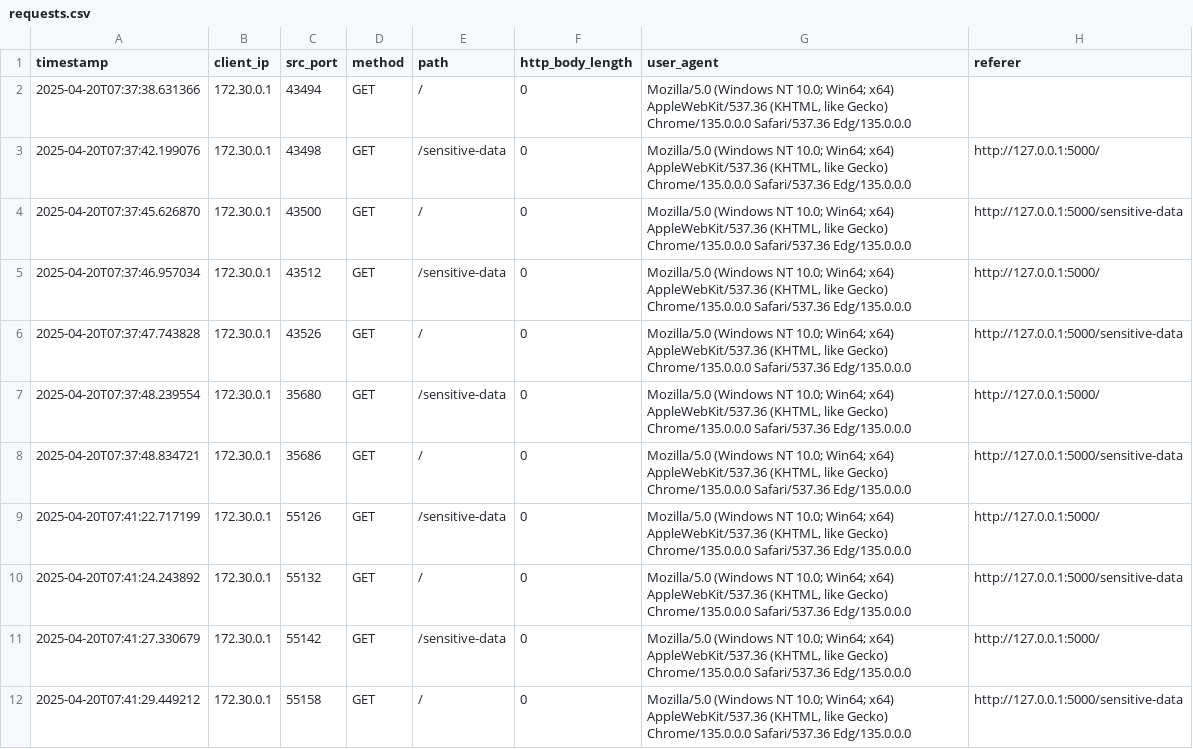
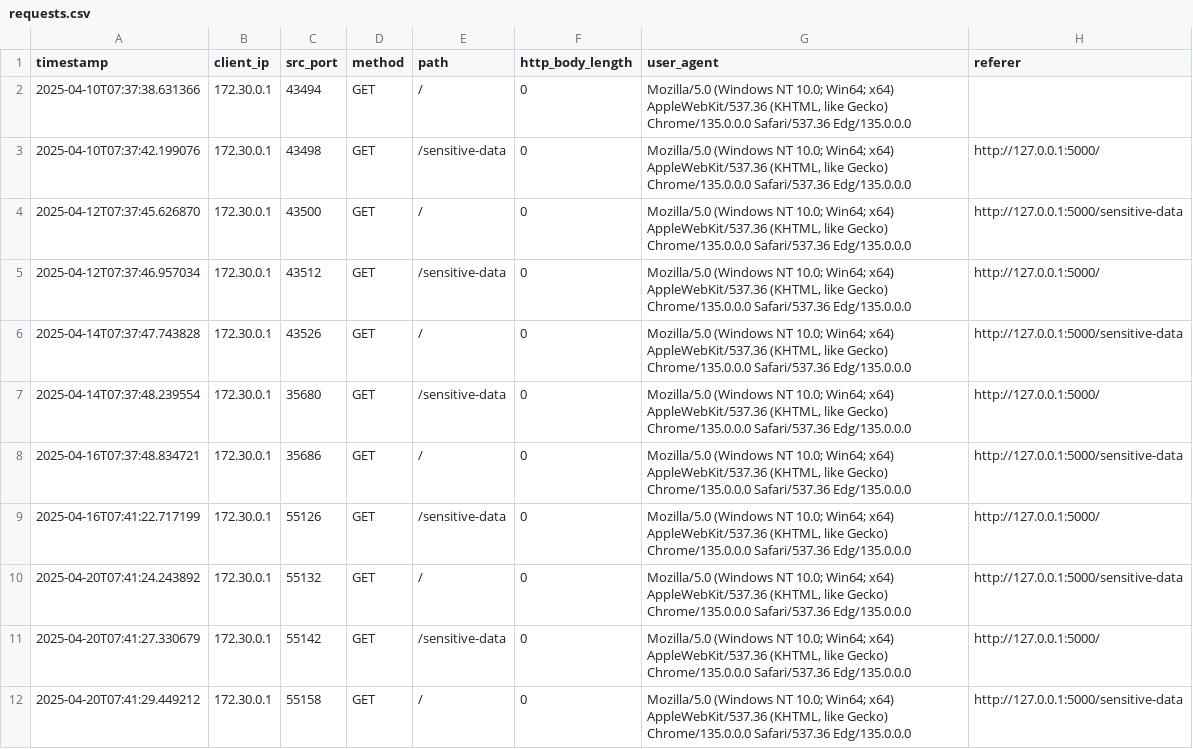
Before and after one commit to ZTPG101/RFMDD, a CSV file: network_logs/requests.csv, drawn as a sheet.

```diff
--- a/network_logs/requests.csv
+++ b/network_logs/requests.csv
@@ -1,10 +1,10 @@
 timestamp,client_ip,src_port,method,path,http_body_length,user_agent,referer
-2025-04-20T07:37:38.631366,172.30.0.1,43494,GET,/,0,"Mozilla/5.0 (Windows NT 10.0; Win64; x64) AppleWebKit/537.36 (KHTML, like Gecko) Chrome/135.0.0.0 Safari/537.36 Edg/135.0.0.0",
-2025-04-20T07:37:42.199076,172.30.0.1,43498,GET,/sensitive-data,0,"Mozilla/5.0 (Windows NT 10.0; Win64; x64) AppleWebKit/537.36 (KHTML, like Gecko) Chrome/135.0.0.0 Safari/537.36 Edg/135.0.0.0",http://127.0.0.1:5000/
-2025-04-20T07:37:45.626870,172.30.0.1,43500,GET,/,0,"Mozilla/5.0 (Windows NT 10.0; Win64; x64) AppleWebKit/537.36 (KHTML, like Gecko) Chrome/135.0.0.0 Safari/537.36 Edg/135.0.0.0",http://127.0.0.1:5000/sensitive-data
-2025-04-20T07:37:46.957034,172.30.0.1,43512,GET,/sensitive-data,0,"Mozilla/5.0 (Windows NT 10.0; Win64; x64) AppleWebKit/537.36 (KHTML, like Gecko) Chrome/135.0.0.0 Safari/537.36 Edg/135.0.0.0",http://127.0.0.1:5000/
-2025-04-20T07:37:47.743828,172.30.0.1,43526,GET,/,0,"Mozilla/5.0 (Windows NT 10.0; Win64; x64) AppleWebKit/537.36 (KHTML, like Gecko) Chrome/135.0.0.0 Safari/537.36 Edg/135.0.0.0",http://127.0.0.1:5000/sensitive-data
-2025-04-20T07:37:48.239554,172.30.0.1,35680,GET,/sensitive-data,0,"Mozilla/5.0 (Windows NT 10.0; Win64; x64) AppleWebKit/537.36 (KHTML, like Gecko) Chrome/135.0.0.0 Safari/537.36 Edg/135.0.0.0",http://127.0.0.1:5000/
-2025-04-20T07:37:48.834721,172.30.0.1,35686,GET,/,0,"Mozilla/5.0 (Windows NT 10.0; Win64; x64) AppleWebKit/537.36 (KHTML, like Gecko) Chrome/135.0.0.0 Safari/537.36 Edg/135.0.0.0",http://127.0.0.1:5000/sensitive-data
-2025-04-20T07:41:22.717199,172.30.0.1,55126,GET,/sensitive-data,0,"Mozilla/5.0 (Windows NT 10.0; Win64; x64) AppleWebKit/537.36 (KHTML, like Gecko) Chrome/135.0.0.0 Safari/537.36 Edg/135.0.0.0",http://127.0.0.1:5000/
+2025-04-10T07:37:38.631366,172.30.0.1,43494,GET,/,0,"Mozilla/5.0 (Windows NT 10.0; Win64; x64) AppleWebKit/537.36 (KHTML, like Gecko) Chrome/135.0.0.0 Safari/537.36 Edg/135.0.0.0",
+2025-04-10T07:37:42.199076,172.30.0.1,43498,GET,/sensitive-data,0,"Mozilla/5.0 (Windows NT 10.0; Win64; x64) AppleWebKit/537.36 (KHTML, like Gecko) Chrome/135.0.0.0 Safari/537.36 Edg/135.0.0.0",http://127.0.0.1:5000/
+2025-04-12T07:37:45.626870,172.30.0.1,43500,GET,/,0,"Mozilla/5.0 (Windows NT 10.0; Win64; x64) AppleWebKit/537.36 (KHTML, like Gecko) Chrome/135.0.0.0 Safari/537.36 Edg/135.0.0.0",http://127.0.0.1:5000/sensitive-data
+2025-04-12T07:37:46.957034,172.30.0.1,43512,GET,/sensitive-data,0,"Mozilla/5.0 (Windows NT 10.0; Win64; x64) AppleWebKit/537.36 (KHTML, like Gecko) Chrome/135.0.0.0 Safari/537.36 Edg/135.0.0.0",http://127.0.0.1:5000/
+2025-04-14T07:37:47.743828,172.30.0.1,43526,GET,/,0,"Mozilla/5.0 (Windows NT 10.0; Win64; x64) AppleWebKit/537.36 (KHTML, like Gecko) Chrome/135.0.0.0 Safari/537.36 Edg/135.0.0.0",http://127.0.0.1:5000/sensitive-data
+2025-04-14T07:37:48.239554,172.30.0.1,35680,GET,/sensitive-data,0,"Mozilla/5.0 (Windows NT 10.0; Win64; x64) AppleWebKit/537.36 (KHTML, like Gecko) Chrome/135.0.0.0 Safari/537.36 Edg/135.0.0.0",http://127.0.0.1:5000/
+2025-04-16T07:37:48.834721,172.30.0.1,35686,GET,/,0,"Mozilla/5.0 (Windows NT 10.0; Win64; x64) AppleWebKit/537.36 (KHTML, like Gecko) Chrome/135.0.0.0 Safari/537.36 Edg/135.0.0.0",http://127.0.0.1:5000/sensitive-data
+2025-04-16T07:41:22.717199,172.30.0.1,55126,GET,/sensitive-data,0,"Mozilla/5.0 (Windows NT 10.0; Win64; x64) AppleWebKit/537.36 (KHTML, like Gecko) Chrome/135.0.0.0 Safari/537.36 Edg/135.0.0.0",http://127.0.0.1:5000/
 2025-04-20T07:41:24.243892,172.30.0.1,55132,GET,/,0,"Mozilla/5.0 (Windows NT 10.0; Win64; x64) AppleWebKit/537.36 (KHTML, like Gecko) Chrome/135.0.0.0 Safari/537.36 Edg/135.0.0.0",http://127.0.0.1:5000/sensitive-data
```
Also changed, not shown: 7 other files.
